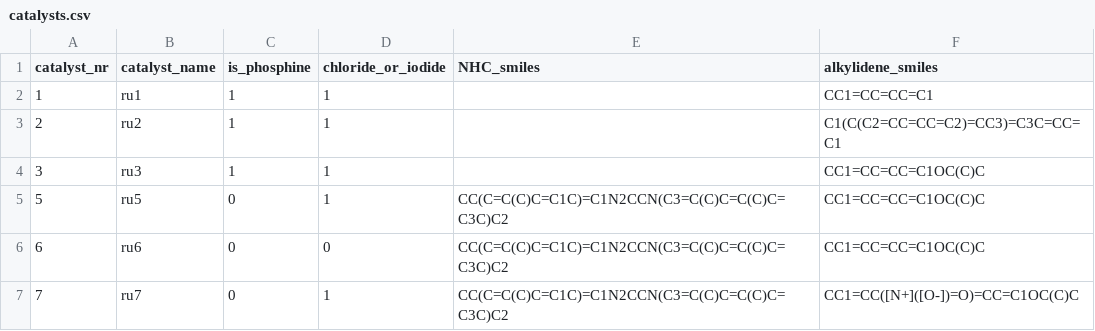
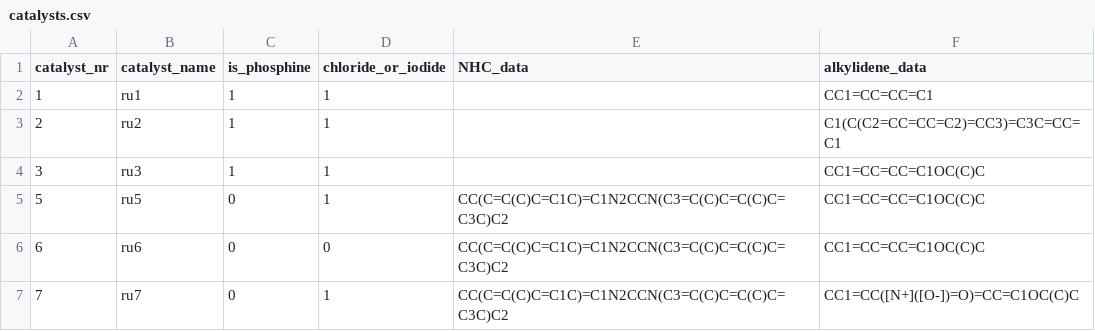
Before and after one commit to wilddesign/rutheniumAI, a CSV file: catalysts.csv, drawn as a sheet; only a part is shown.

```diff
--- a/catalysts.csv
+++ b/catalysts.csv
@@ -1,2 +1,2 @@
-catalyst_nr,catalyst_name,is_phosphine,chloride_or_iodide,NHC_smiles,alkylidene_smiles
+catalyst_nr,catalyst_name,is_phosphine,chloride_or_iodide,NHC_data,alkylidene_data
 1,ru1,1,1,,CC1=CC=CC=C1
```
Also changed, not shown: 2 other files.
